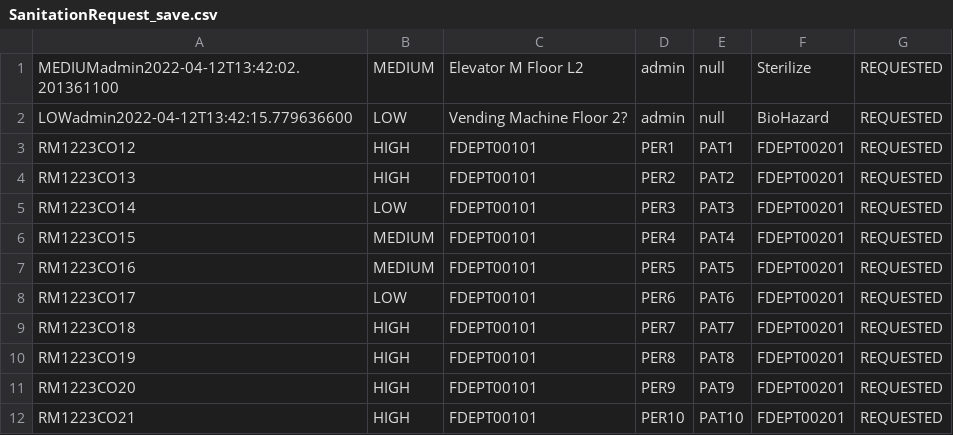
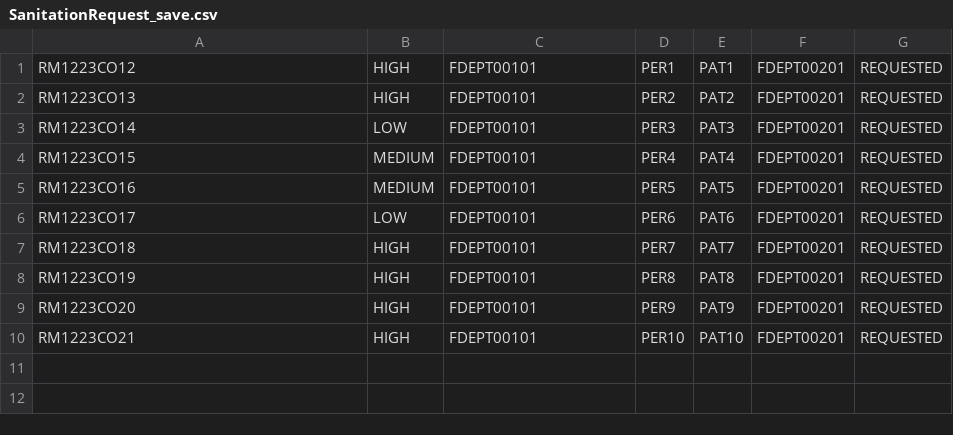
Before and after one commit to CS3733-D22-Team-D/CS3733-D22-Team-D-Application, a CSV file: SanitationRequest_save.csv, drawn as a sheet.

```diff
--- a/SanitationRequest_save.csv
+++ b/SanitationRequest_save.csv
@@ -1,3 +1 @@
-MEDIUMadmin2022-04-12T13:42:02.201361100,MEDIUM,Elevator M Floor L2,admin,null,Sterilize,REQUESTED
-LOWadmin2022-04-12T13:42:15.779636600,LOW,Vending Machine Floor 2?,admin,null,BioHazard,REQUESTED
 RM1223CO12,HIGH,FDEPT00101,PER1,PAT1,FDEPT00201,REQUESTED
```
Also changed, not shown: AllEdges_save.csv, 3 other files.
